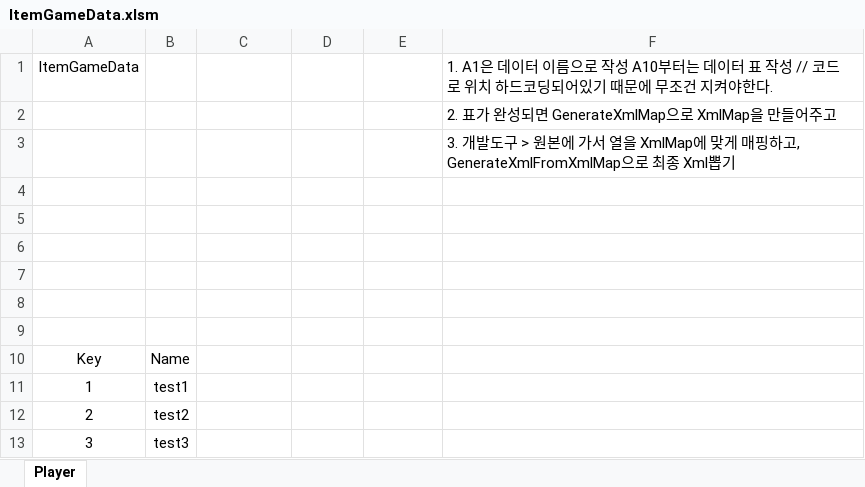
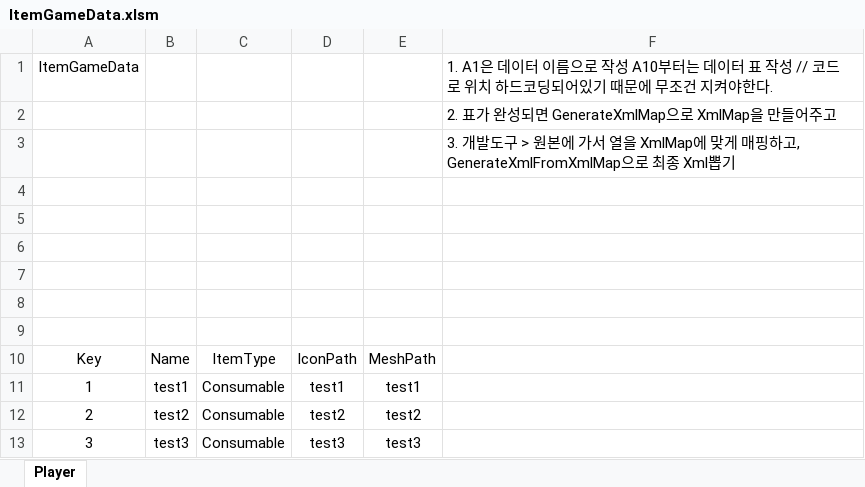
Before and after one commit to HwangJeongIn/TargetActorGame, an Excel workbook: TAGameClient/GameData/ItemGameData.xlsm, sheet Player, drawn as a sheet; values as stored, in another font and other column widths than the file's, no borders; charts and pictures and table styles not drawn; the diff names each change by its address in the sheet, - before the commit and + after, or states it on an @@ line.

```diff
--- a/TAGameClient/GameData/ItemGameData.xlsm (sheet Player)
+++ b/TAGameClient/GameData/ItemGameData.xlsm (sheet Player)
-C10: (empty)
+C10: ItemType
-D10: (empty)
+D10: IconPath
-E10: (empty)
+E10: MeshPath
-C11:C13: (empty)
+C11:C13: Consumable
-D11: (empty)
+D11: test1
-E11: (empty)
+E11: test1
-D12: (empty)
+D12: test2
-E12: (empty)
+E12: test2
-D13: (empty)
+D13: test3
-E13: (empty)
+E13: test3
```
Also changed, not shown: charts or pictures, 28 other files.
